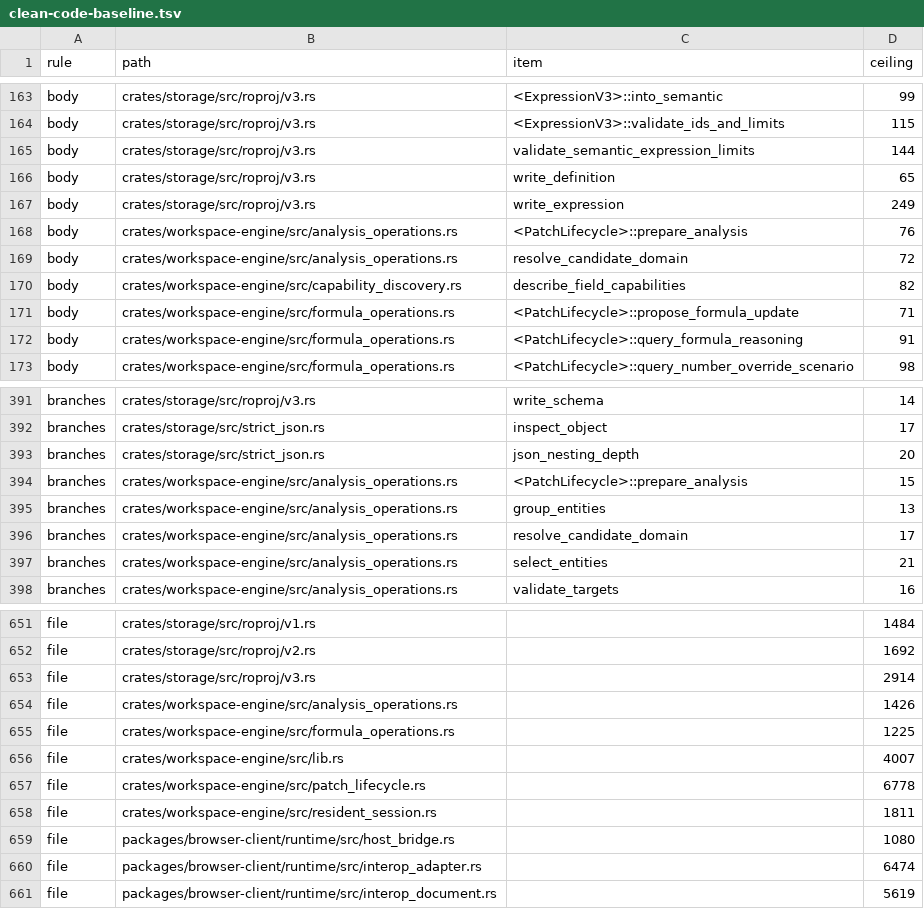
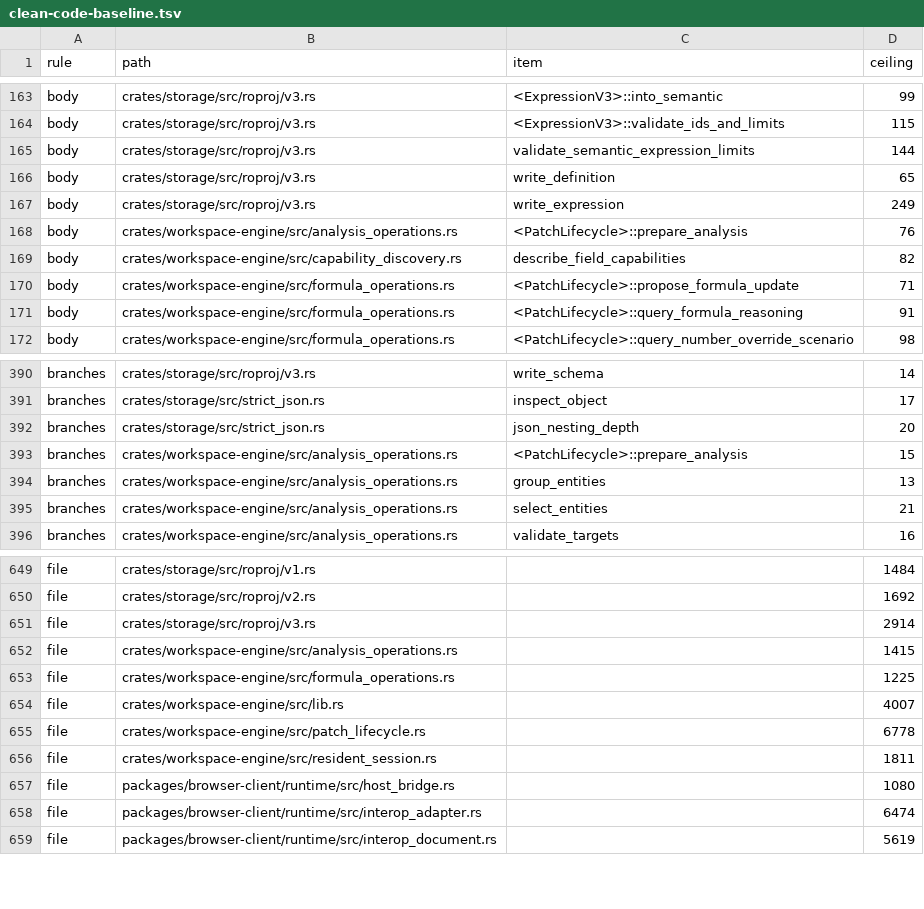
Before and after one commit to nurockplayer/tachiko-work, a TSV file: scripts/clean-code-baseline.tsv, drawn as a sheet; only a part is shown, gaps mark what is left out.

Commit message:
Extract default candidate domain resolver (#958 backlog 4 rank 8) (#1032)
* Extract final analysis projection assembly

The private helper borrows the normalized definition, selected entity IDs, and collected metrics. It takes ownership of the ordered groups, moves group keys into the result, borrows group members for bucket construction, and returns the owned AnalysisProjection. The caller retains the collection-limit check and calculation lineage flag.

* Extract default analysis candidate domain (#958)

* Move default candidate resolver into a private module (#958)

```diff
--- a/scripts/clean-code-baseline.tsv
+++ b/scripts/clean-code-baseline.tsv
@@ -168,3 +168,2 @@ body	crates/storage/src/roproj/v3.rs	write_expression	249
 body	crates/workspace-engine/src/analysis_operations.rs	<PatchLifecycle>::prepare_analysis	76
-body	crates/workspace-engine/src/analysis_operations.rs	resolve_candidate_domain	72
 body	crates/workspace-engine/src/capability_discovery.rs	describe_field_capabilities	82
@@ -395,3 +394,2 @@ branches	crates/workspace-engine/src/analysis_operations.rs	<PatchLifecycle>::pr
 branches	crates/workspace-engine/src/analysis_operations.rs	group_entities	13
-branches	crates/workspace-engine/src/analysis_operations.rs	resolve_candidate_domain	17
 branches	crates/workspace-engine/src/analysis_operations.rs	select_entities	21
@@ -653,3 +651,3 @@ file	crates/storage/src/roproj/v2.rs		1692
 file	crates/storage/src/roproj/v3.rs		2914
-file	crates/workspace-engine/src/analysis_operations.rs		1426
+file	crates/workspace-engine/src/analysis_operations.rs		1415
 file	crates/workspace-engine/src/formula_operations.rs		1225
```
Also changed, not shown: 2 other files.
